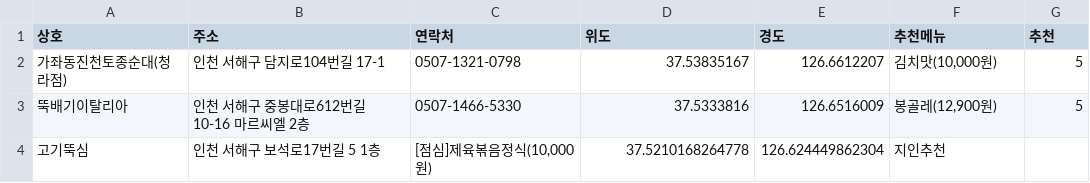
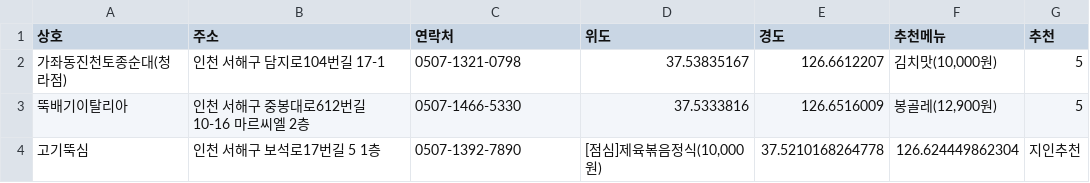
Before and after one commit to lih0606/goodeat, a CSV file: list.csv, drawn as a sheet.

Commit message:
Update list.csv

```diff
--- a/list.csv
+++ b/list.csv
@@ -3,2 +3,2 @@
 뚝배기이탈리아,인천 서해구 중봉대로612번길 10-16 마르씨엘 2층,0507-1466-5330,37.5333816,126.6516009,"봉골레(12,900원)",5
-고기뚝심,인천 서해구 보석로17번길 5 1층,"[점심]제육볶음정식(10,000원)",37.5210168264778,126.624449862304,지인추천
+고기뚝심,인천 서해구 보석로17번길 5 1층,0507-1392-7890,"[점심]제육볶음정식(10,000원)",37.5210168264778,126.624449862304,지인추천
```
